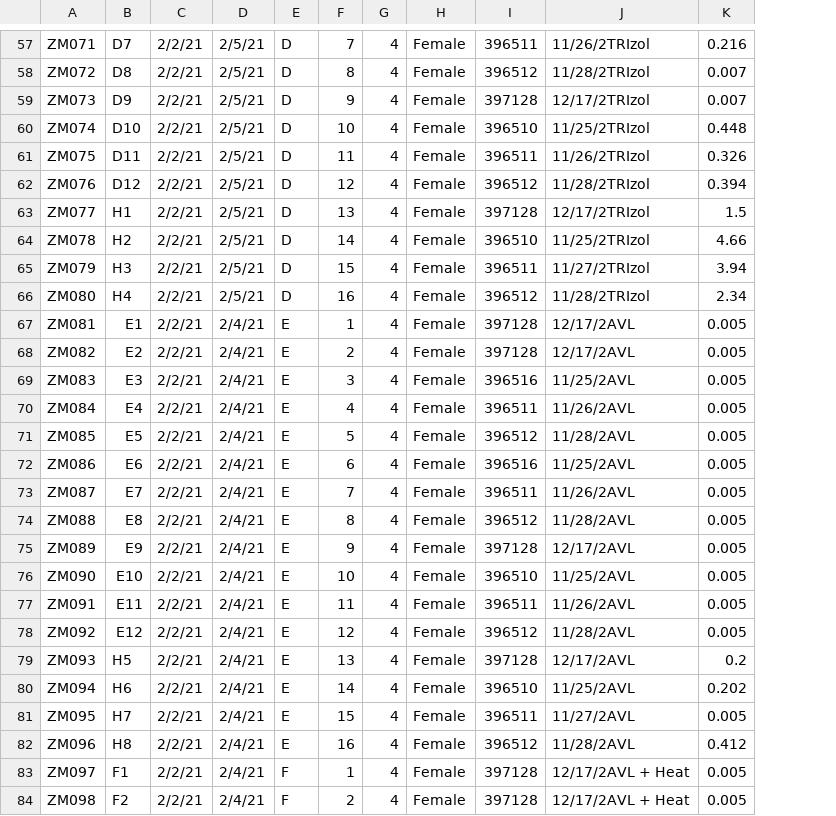
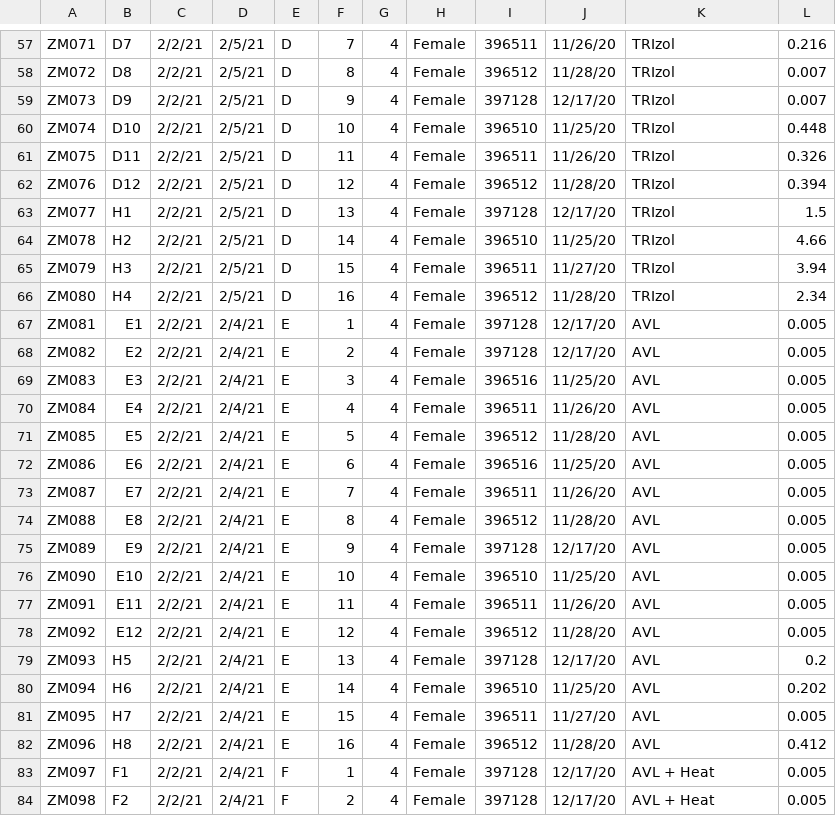
Before and after one commit to ericsson-lab/viral-inactivation, a TSV file: metadata.tsv, drawn as a sheet; only a part is shown, gaps mark what is left out; addresses are those after the commit; the diff covers the shown part only; the diff names each change by its address in the sheet, - before the commit and + after, or states it on an @@ line.

```diff
--- a/metadata.tsv
+++ b/metadata.tsv
+column J, rows 57-84: 11/26/20 | 11/28/20 | 12/17/20 | 11/25/20 | 11/26/20 | 11/28/20 | 12/17/20 | 11/25/20 | 11/27/20 | 11/28/20 | 12/17/20 | 12/17/20 | 11/25/20 | 11/26/20 | 11/28/20 | 11/25/20 | 11/26/20 | 11/28/20 | 12/17/20 | 11/25/20 | 11/26/20 | 11/28/20 | 12/17/20 | 11/25/20 | 11/27/20 | 11/28/20 | 12/17/20 | 12/17/20
-K57: 11/26/2TRIzol
+K57: TRIzol
-K58: 11/28/2TRIzol
+K58: TRIzol
-K59: 12/17/2TRIzol
+K59: TRIzol
-K60: 11/25/2TRIzol
+K60: TRIzol
-K61: 11/26/2TRIzol
+K61: TRIzol
-K62: 11/28/2TRIzol
+K62: TRIzol
-K63: 12/17/2TRIzol
+K63: TRIzol
-K64: 11/25/2TRIzol
+K64: TRIzol
-K65: 11/27/2TRIzol
+K65: TRIzol
-K66: 11/28/2TRIzol
+K66: TRIzol
-K67:K68: 12/17/2AVL
+K67:K68: AVL
-K69: 11/25/2AVL
+K69: AVL
-K70: 11/26/2AVL
+K70: AVL
-K71: 11/28/2AVL
+K71: AVL
-K72: 11/25/2AVL
+K72: AVL
-K73: 11/26/2AVL
+K73: AVL
-K74: 11/28/2AVL
+K74: AVL
-K75: 12/17/2AVL
+K75: AVL
-K76: 11/25/2AVL
+K76: AVL
-K77: 11/26/2AVL
+K77: AVL
-K78: 11/28/2AVL
+K78: AVL
-K79: 12/17/2AVL
+K79: AVL
-K80: 11/25/2AVL
+K80: AVL
-K81: 11/27/2AVL
+K81: AVL
-K82: 11/28/2AVL
+K82: AVL
-K83:K84: 12/17/2AVL + Heat
+K83:K84: AVL + Heat
```
Also changed, not shown: 2 added rows, 2 removed rows and 68 edited cells elsewhere in this file.
